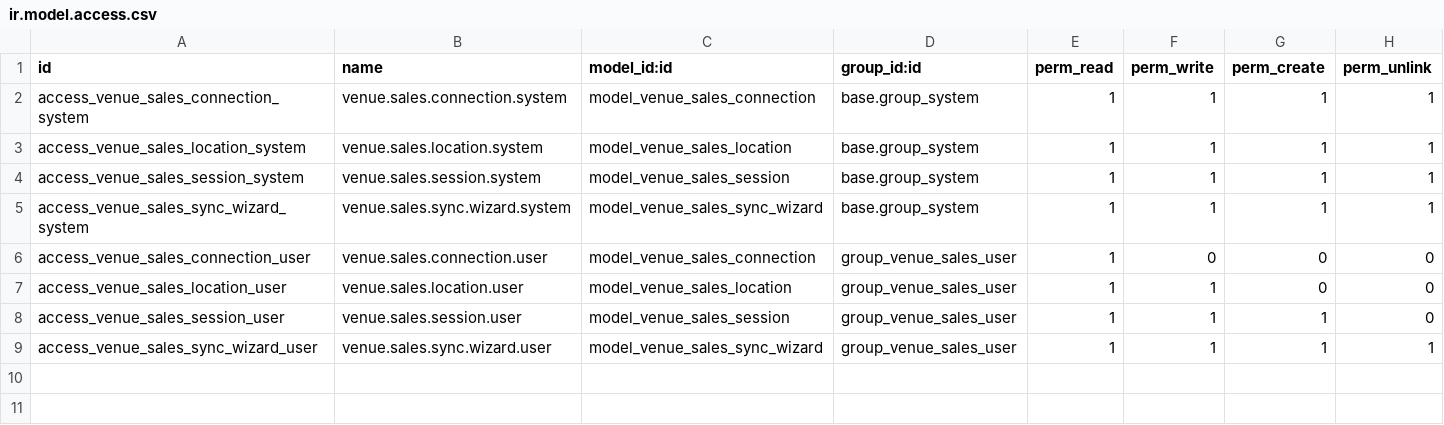
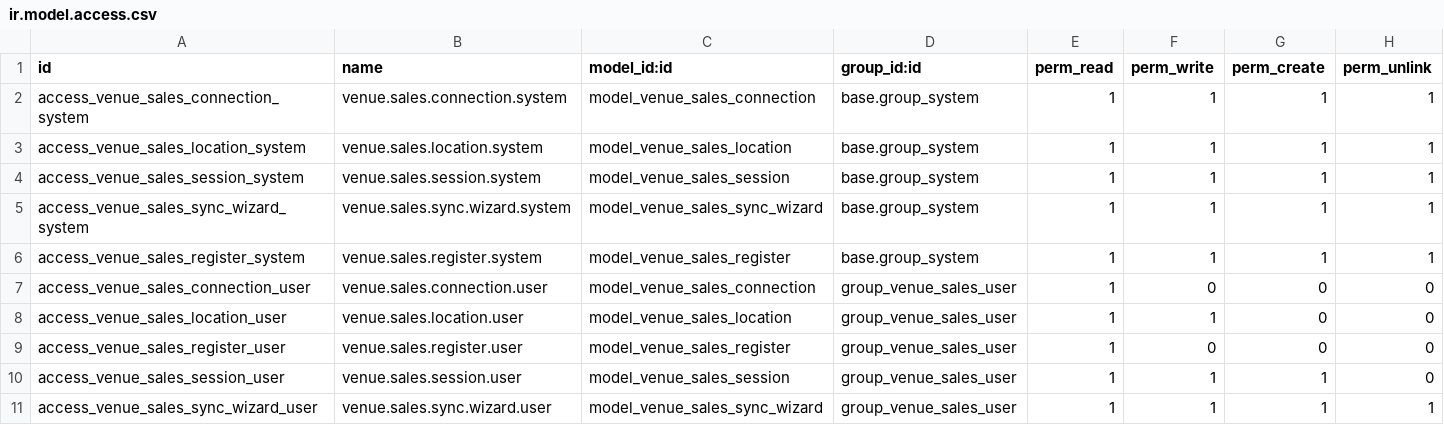
Before and after one commit to leodrom/lem-venue-sales, a CSV file: security/ir.model.access.csv, drawn as a sheet; the diff names each change by its address in the sheet, - before the commit and + after, or states it on an @@ line.

Commit message:
Add Poster provider, cash-register model, and sales reporting views
- Second POS provider (Poster, for ITALIANA_LEM) alongside Syrve, via
  the existing pluggable connector architecture — no changes needed to
  models/views to add it, confirming the provider-agnostic design.
- Real per-location cash-register list (venue.sales.register) with a
  fiscal/service checkbox, replacing an earlier ad-hoc config field;
  session reports default to fiscal registers only, toggleable.
- Unified open/closed status (shift_state) shown alongside each
  provider's own detailed status, since Poster and Syrve don't share
  a status vocabulary (Poster has no accounting-review workflow).
- Graph view (bar, weekly) with its own "Графік продажів" menu entry,
  plus quick filters by заклад/каса/фіскальність/статус.

```diff
--- a/security/ir.model.access.csv
+++ b/security/ir.model.access.csv
+row 6: access_venue_sales_register_system | venue.sales.register.system | model_venue_sales_register | base.group_system | 1 | 1 | 1 | 1
+row 9: access_venue_sales_register_user | venue.sales.register.user | model_venue_sales_register | group_venue_sales_user | 1 | 0 | 0 | 0
```
Also changed, not shown: 12 other files.
